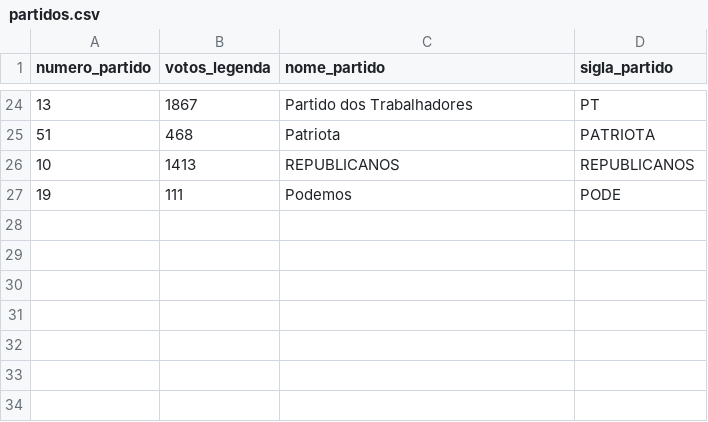
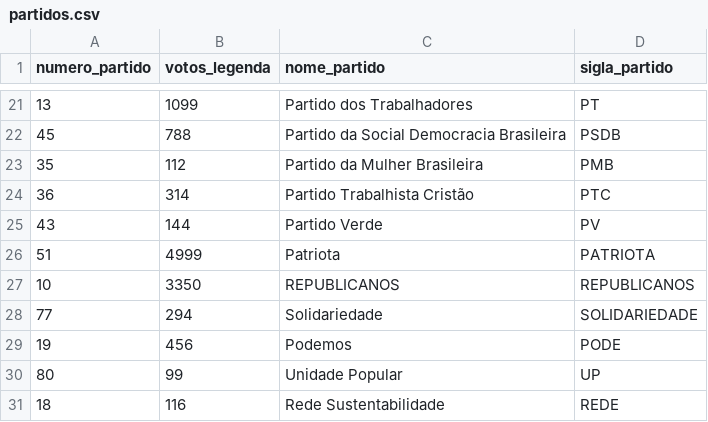
Before and after one commit to kampuzzle/TP2-Prog3, a CSV file: partidos.csv, drawn as a sheet; only a part is shown, gaps mark what is left out; the diff covers the shown part only.

```diff
--- a/partidos.csv
+++ b/partidos.csv
@@ -24,4 +21,11 @@ numero_partido,votos_legenda,nome_partido,sigla_partido
-13,1867,Partido dos Trabalhadores,PT
-51,468,Patriota,PATRIOTA
-10,1413,REPUBLICANOS,REPUBLICANOS
-19,111,Podemos,PODE
+13,1099,Partido dos Trabalhadores,PT
+45,788,Partido da Social Democracia Brasileira,PSDB
+35,112,Partido da Mulher Brasileira,PMB
+36,314,Partido Trabalhista Cristão,PTC
+43,144,Partido Verde,PV
+51,4999,Patriota,PATRIOTA
+10,3350,REPUBLICANOS,REPUBLICANOS
+77,294,Solidariedade,SOLIDARIEDADE
+19,456,Podemos,PODE
+80,99,Unidade Popular,UP
+18,116,Rede Sustentabilidade,REDE
```
Also changed, not shown: 11 added rows, 14 removed rows and 8 edited cells elsewhere in this file, 13 other files.
